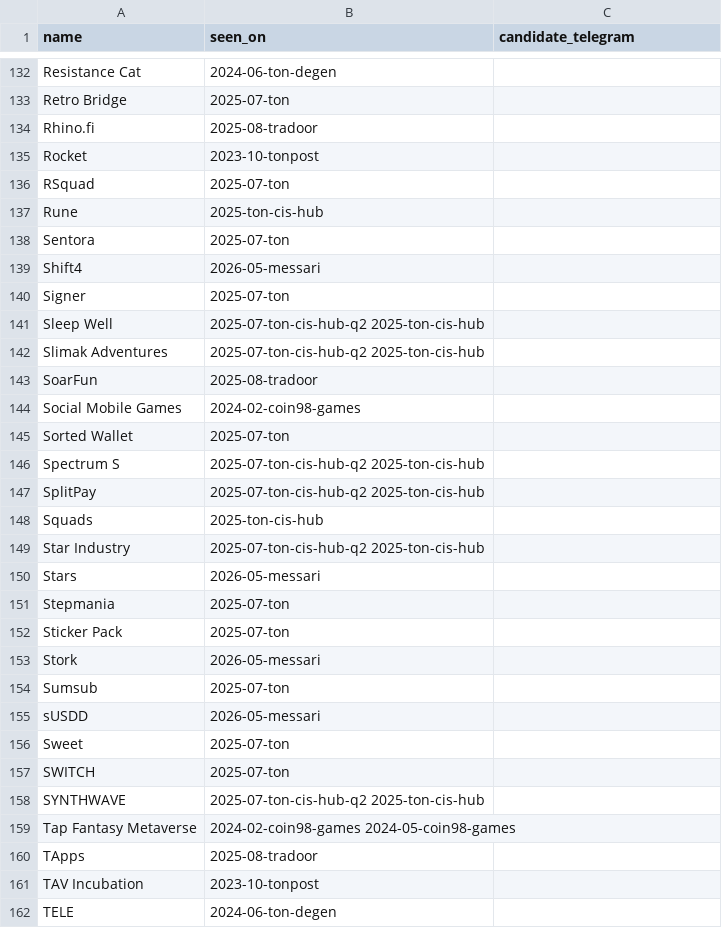
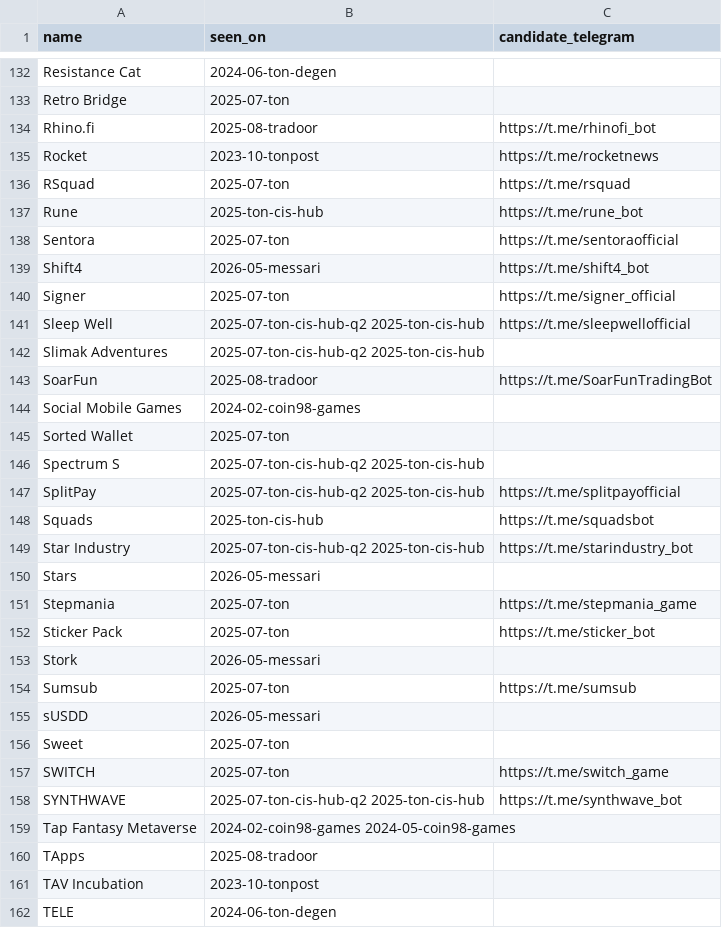
Before and after one commit to vitalikgpt/gram-ecosystem, a CSV file: data/unresolved.csv, drawn as a sheet; only a part is shown, gaps mark what is left out; the diff covers the shown part only.

```diff
--- a/data/unresolved.csv
+++ b/data/unresolved.csv
@@ -133,12 +133,12 @@ Resistance Cat,2024-06-ton-degen,
 Retro Bridge,2025-07-ton,
-Rhino.fi,2025-08-tradoor,
-Rocket,2023-10-tonpost,
-RSquad,2025-07-ton,
-Rune,2025-ton-cis-hub,
-Sentora,2025-07-ton,
-Shift4,2026-05-messari,
-Signer,2025-07-ton,
-Sleep Well,2025-07-ton-cis-hub-q2 2025-ton-cis-hub,
+Rhino.fi,2025-08-tradoor,https://t.me/rhinofi_bot
+Rocket,2023-10-tonpost,https://t.me/rocketnews
+RSquad,2025-07-ton,https://t.me/rsquad
+Rune,2025-ton-cis-hub,https://t.me/rune_bot
+Sentora,2025-07-ton,https://t.me/sentoraofficial
+Shift4,2026-05-messari,https://t.me/shift4_bot
+Signer,2025-07-ton,https://t.me/signer_official
+Sleep Well,2025-07-ton-cis-hub-q2 2025-ton-cis-hub,https://t.me/sleepwellofficial
 Slimak Adventures,2025-07-ton-cis-hub-q2 2025-ton-cis-hub,
-SoarFun,2025-08-tradoor,
+SoarFun,2025-08-tradoor,https://t.me/SoarFunTradingBot
 Social Mobile Games,2024-02-coin98-games,
@@ -146,14 +146,14 @@ Sorted Wallet,2025-07-ton,
 Spectrum S,2025-07-ton-cis-hub-q2 2025-ton-cis-hub,
-SplitPay,2025-07-ton-cis-hub-q2 2025-ton-cis-hub,
-Squads,2025-ton-cis-hub,
-Star Industry,2025-07-ton-cis-hub-q2 2025-ton-cis-hub,
+SplitPay,2025-07-ton-cis-hub-q2 2025-ton-cis-hub,https://t.me/splitpayofficial
+Squads,2025-ton-cis-hub,https://t.me/squadsbot
+Star Industry,2025-07-ton-cis-hub-q2 2025-ton-cis-hub,https://t.me/starindustry_bot
 Stars,2026-05-messari,
-Stepmania,2025-07-ton,
-Sticker Pack,2025-07-ton,
+Stepmania,2025-07-ton,https://t.me/stepmania_game
+Sticker Pack,2025-07-ton,https://t.me/sticker_bot
 Stork,2026-05-messari,
-Sumsub,2025-07-ton,
+Sumsub,2025-07-ton,https://t.me/sumsub
 sUSDD,2026-05-messari,
 Sweet,2025-07-ton,
-SWITCH,2025-07-ton,
-SYNTHWAVE,2025-07-ton-cis-hub-q2 2025-ton-cis-hub,
+SWITCH,2025-07-ton,https://t.me/switch_game
+SYNTHWAVE,2025-07-ton-cis-hub-q2 2025-ton-cis-hub,https://t.me/synthwave_bot
 Tap Fantasy Metaverse,2024-02-coin98-games 2024-05-coin98-games,
```
Also changed, not shown: 105 edited cells elsewhere in this file, 2 other files.
